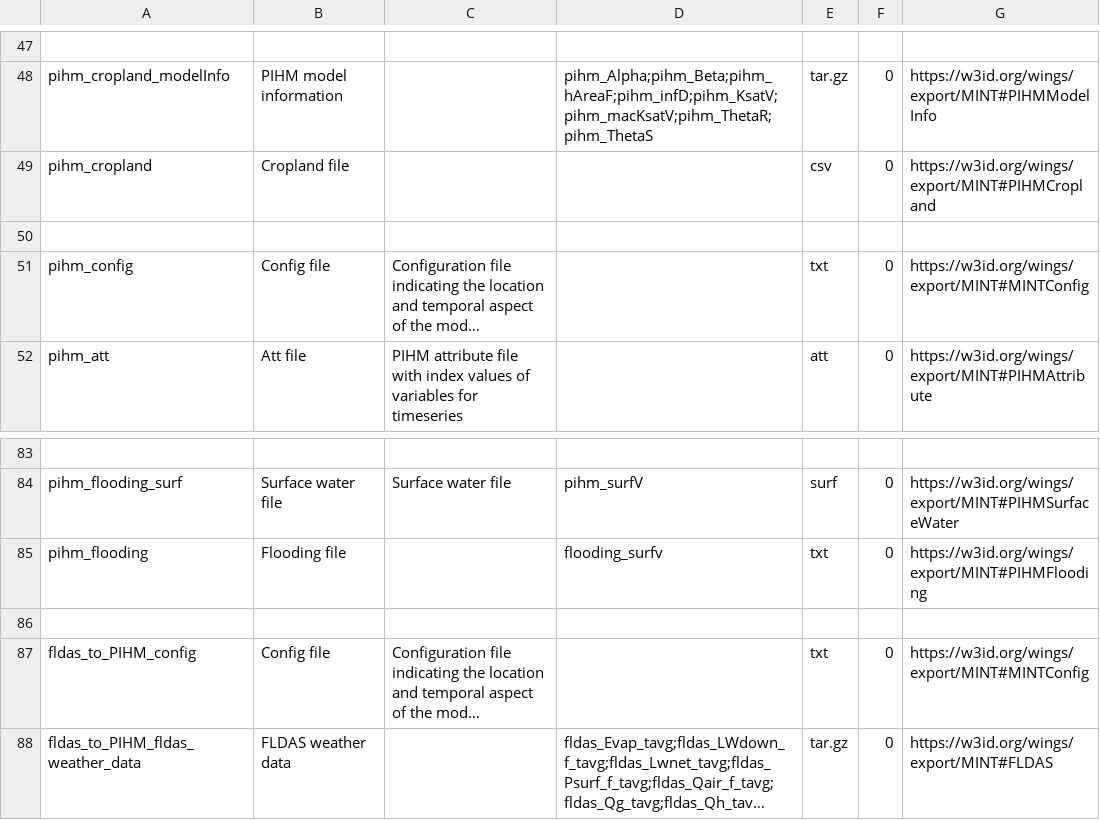
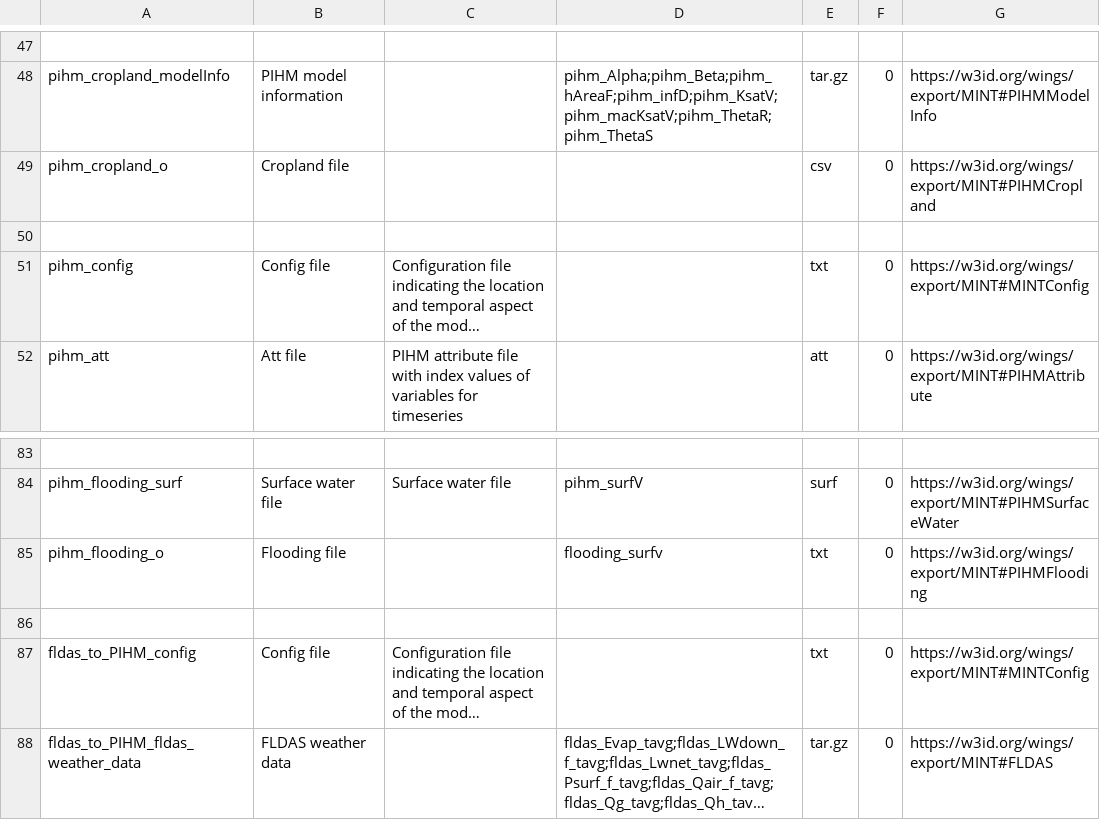
Before and after one commit to mintproject/Mint-ModelCatalog-Ontology, a CSV file: modelCatalog/instances/DatasetSpecification.csv, drawn as a sheet; only a part is shown, gaps mark what is left out; long unchanged cells end in …; the diff names each change by its address in the sheet, - before the commit and + after, or states it on an @@ line.

```diff
--- a/modelCatalog/instances/DatasetSpecification.csv
+++ b/modelCatalog/instances/DatasetSpecification.csv
-A49: pihm_cropland
+A49: pihm_cropland_o
-A85: pihm_flooding
+A85: pihm_flooding_o
```
Also changed, not shown: modelCatalog/instances/ModelConfiguration.csv, modelCatalog/instances/ModelVersion.csv, 1 other file.
